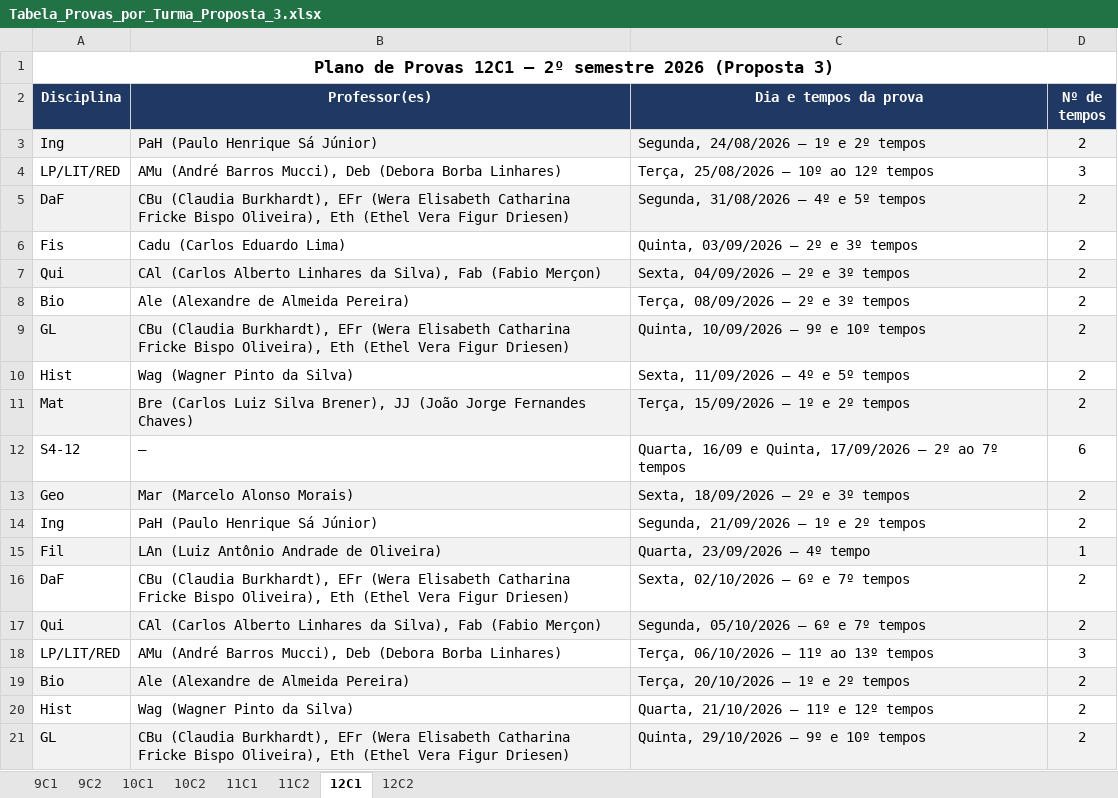
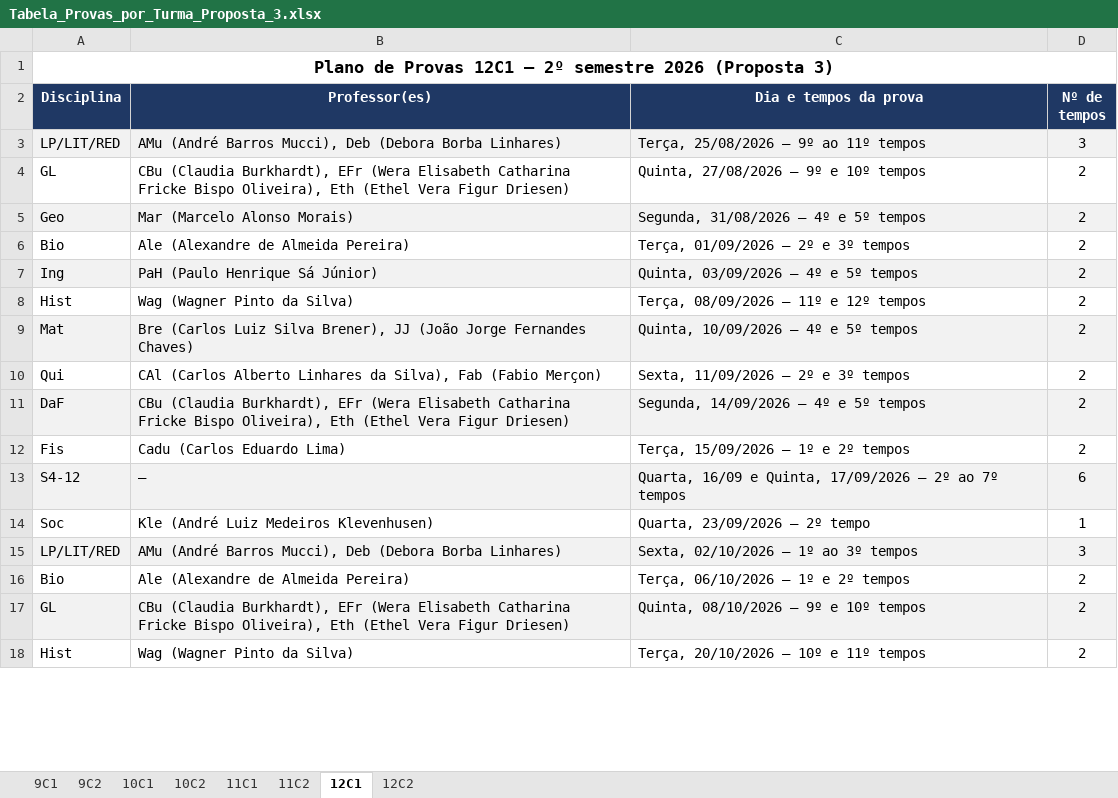
Before and after one commit to cbrener89052/calendarioprovas, an Excel workbook: Horario desenvolvido/Tabela_Provas_por_Turma_Proposta_3.xlsx, sheet 12C1, drawn as a sheet; only a part is shown; values as stored, in another font and other column widths than the file's, no borders; removed rows and columns are numbered as before the commit, all else as after; the diff covers the shown part only; the diff names each change by its address in the sheet, - before the commit and + after, or states it on an @@ line.

```diff
--- a/Horario desenvolvido/Tabela_Provas_por_Turma_Proposta_3.xlsx (sheet 12C1)
+++ b/Horario desenvolvido/Tabela_Provas_por_Turma_Proposta_3.xlsx (sheet 12C1)
-row 3: Ing | PaH (Paulo Henrique Sá Júnior) | Segunda, 24/08/2026 — 1º e 2º tempos | 2
-A3:D3 fill: none
+A3:D3 fill: #F2F2F2
-C3 (Dia e tempos da prova): Terça, 25/08/2026 — 10º ao 12º tempos
+C3 (Dia e tempos da prova): Terça, 25/08/2026 — 9º ao 11º tempos
+row 4: GL | CBu (Claudia Burkhardt), EFr (Wera Elisabeth Catharina Fricke Bispo Oliveira), Eth (Ethel Vera Figur Driesen) | Quinta, 27/08/2026 — 9º e 10º tempos | 2
-A5 (Disciplina): DaF
+A5 (Disciplina): Geo
-B5 (Professor(es)): CBu (Claudia Burkhardt), EFr (Wera Elisabeth Catharina Fricke Bispo Oliveira), Eth (Ethel Vera Figur Driesen)
+B5 (Professor(es)): Mar (Marcelo Alonso Morais)
-row 6: Fis | Cadu (Carlos Eduardo Lima) | Quinta, 03/09/2026 — 2º e 3º tempos | 2
-row 7: Qui | CAl (Carlos Alberto Linhares da Silva), Fab (Fabio Merçon) | Sexta, 04/09/2026 — 2º e 3º tempos | 2
-C6 (Dia e tempos da prova): Terça, 08/09/2026 — 2º e 3º tempos
+C6 (Dia e tempos da prova): Terça, 01/09/2026 — 2º e 3º tempos
-row 9: GL | CBu (Claudia Burkhardt), EFr (Wera Elisabeth Catharina Fricke Bispo Oliveira), Eth (Ethel Vera Figur Driesen) | Quinta, 10/09/2026 — 9º e 10º tempos | 2
+row 7: Ing | PaH (Paulo Henrique Sá Júnior) | Quinta, 03/09/2026 — 4º e 5º tempos | 2
-C8 (Dia e tempos da prova): Sexta, 11/09/2026 — 4º e 5º tempos
+C8 (Dia e tempos da prova): Terça, 08/09/2026 — 11º e 12º tempos
+row 9: Mat | Bre (Carlos Luiz Silva Brener), JJ (João Jorge Fernandes Chaves) | Quinta, 10/09/2026 — 4º e 5º tempos | 2
+row 10: Qui | CAl (Carlos Alberto Linhares da Silva), Fab (Fabio Merçon) | Sexta, 11/09/2026 — 2º e 3º tempos | 2
+row 11: DaF | CBu (Claudia Burkhardt), EFr (Wera Elisabeth Catharina Fricke Bispo Oliveira), Eth (Ethel Vera Figur Driesen) | Segunda, 14/09/2026 — 4º e 5º tempos | 2
-A12 (Disciplina): Mat
+A12 (Disciplina): Fis
-A12:D12 fill: #F2F2F2
+A12:D12 fill: none
-B12 (Professor(es)): Bre (Carlos Luiz Silva Brener), JJ (João Jorge Fernandes Chaves)
+B12 (Professor(es)): Cadu (Carlos Eduardo Lima)
-A13:D13 fill: none
+A13:D13 fill: #F2F2F2
-row 13: Geo | Mar (Marcelo Alonso Morais) | Sexta, 18/09/2026 — 2º e 3º tempos | 2
-row 14: Ing | PaH (Paulo Henrique Sá Júnior) | Segunda, 21/09/2026 — 1º e 2º tempos | 2
-row 15: Fil | LAn (Luiz Antônio Andrade de Oliveira) | Quarta, 23/09/2026 — 4º tempo | 1
-row 16: DaF | CBu (Claudia Burkhardt), EFr (Wera Elisabeth Catharina Fricke Bispo Oliveira), Eth (Ethel Vera Figur Driesen) | Sexta, 02/10/2026 — 6º e 7º tempos | 2
-row 17: Qui | CAl (Carlos Alberto Linhares da Silva), Fab (Fabio Merçon) | Segunda, 05/10/2026 — 6º e 7º tempos | 2
+row 14: Soc | Kle (André Luiz Medeiros Klevenhusen) | Quarta, 23/09/2026 — 2º tempo | 1
-A15:D15 fill: none
+A15:D15 fill: #F2F2F2
-C15 (Dia e tempos da prova): Terça, 06/10/2026 — 11º ao 13º tempos
+C15 (Dia e tempos da prova): Sexta, 02/10/2026 — 1º ao 3º tempos
-A16:D16 fill: #F2F2F2
+A16:D16 fill: none
-C16 (Dia e tempos da prova): Terça, 20/10/2026 — 1º e 2º tempos
+C16 (Dia e tempos da prova): Terça, 06/10/2026 — 1º e 2º tempos
-row 20: Hist | Wag (Wagner Pinto da Silva) | Quarta, 21/10/2026 — 11º e 12º tempos | 2
-C17 (Dia e tempos da prova): Quinta, 29/10/2026 — 9º e 10º tempos
+C17 (Dia e tempos da prova): Quinta, 08/10/2026 — 9º e 10º tempos
+row 18: Hist | Wag (Wagner Pinto da Silva) | Terça, 20/10/2026 — 10º e 11º tempos | 2
```
Also changed, not shown: 5 added rows, 2 removed rows, 2 edited cells and cell formats elsewhere in this sheet, sheet 12C2, sheet 11C2, sheet 11C1, sheet 10C1, sheet 10C2, sheet 9C1, 1 more sheet, Horario desenvolvido/Proposta_3_Calendario_Provas_2026_2SEM.xlsx, Horario desenvolvido/Relatorio_Tempos_Cedidos_Proposta_3.xlsx, 1 other file.
